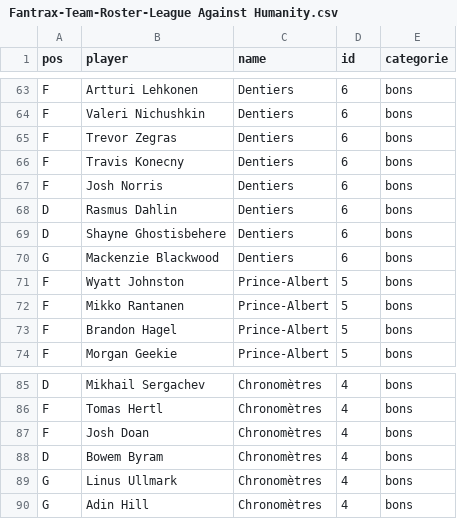
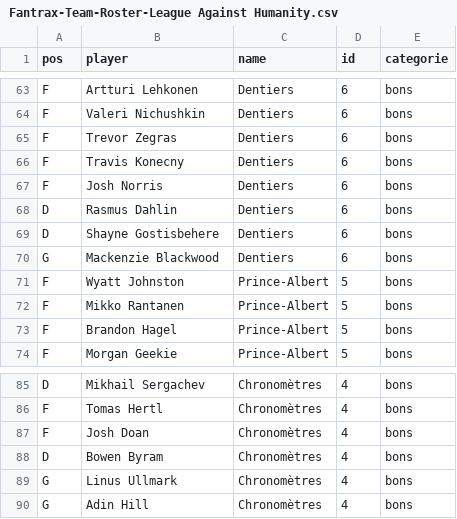
Before and after one commit to simonlabonne/scieries-lah, a CSV file: Fantrax-Team-Roster-League Against Humanity.csv, drawn as a sheet; only a part is shown, gaps mark what is left out.

Commit message:
Update Fantrax-Team-Roster-League Against Humanity.csv

```diff
--- a/Fantrax-Team-Roster-League Against Humanity.csv
+++ b/Fantrax-Team-Roster-League Against Humanity.csv
@@ -68,3 +68,3 @@ F,Josh Norris,Dentiers,6,bons
 D,Rasmus Dahlin,Dentiers,6,bons
-D,Shayne Ghostisbehere,Dentiers,6,bons
+D,Shayne Gostisbehere,Dentiers,6,bons
 G,Mackenzie Blackwood,Dentiers,6,bons
@@ -87,3 +87,3 @@ F,Tomas Hertl,Chronomètres,4,bons
 F,Josh Doan,Chronomètres,4,bons
-D,Bowem Byram,Chronomètres,4,bons
+D,Bowen Byram,Chronomètres,4,bons
 G,Linus Ullmark,Chronomètres,4,bons
```
